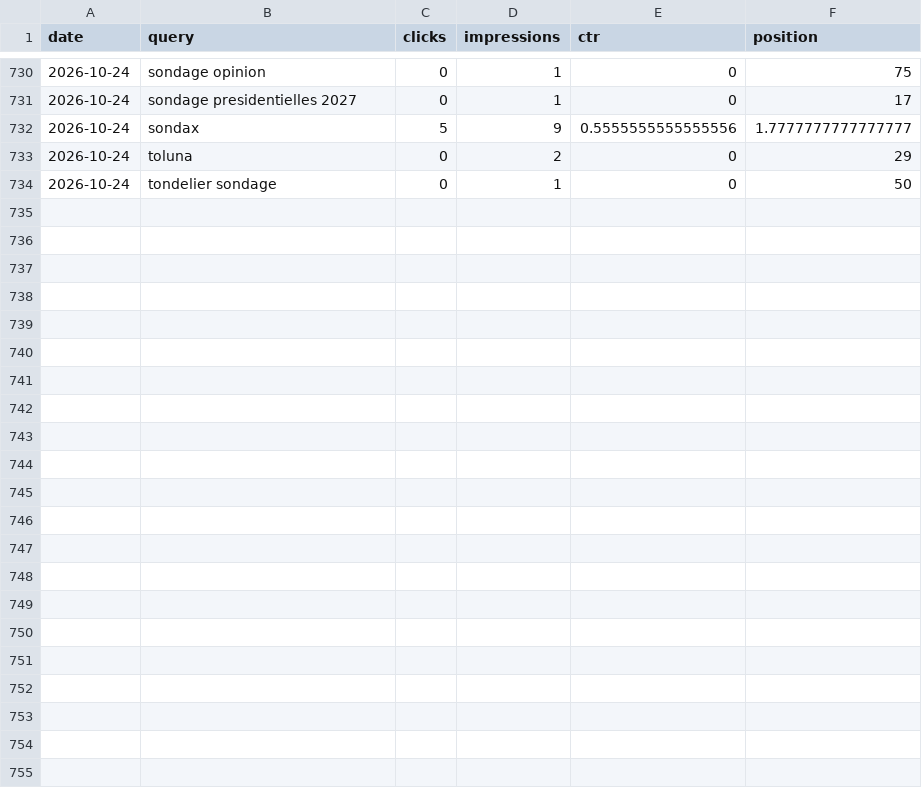
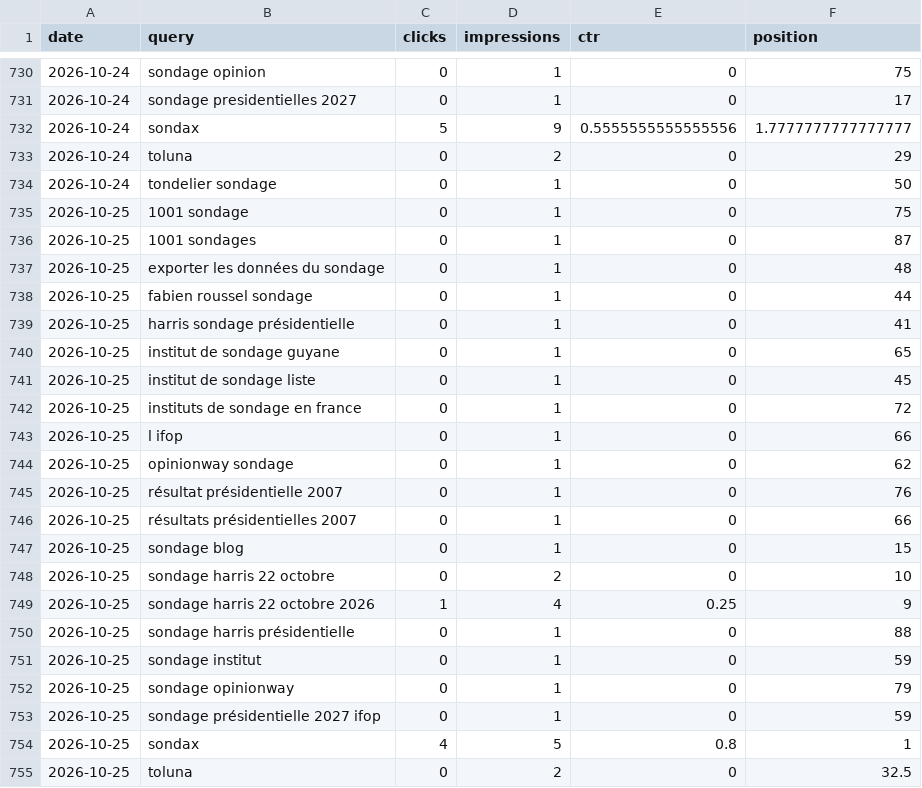
Before and after one commit to mbaffert/sondax, a CSV file: data/gsc/gsc-date-query.csv, drawn as a sheet; only a part is shown, gaps mark what is left out.

```diff
--- a/data/gsc/gsc-date-query.csv
+++ b/data/gsc/gsc-date-query.csv
@@ -734 +734,22 @@ date,query,clicks,impressions,ctr,position
 2026-10-24,tondelier sondage,0,1,0,50
+2026-10-25,1001 sondage,0,1,0,75
+2026-10-25,1001 sondages,0,1,0,87
+2026-10-25,exporter les données du sondage,0,1,0,48
+2026-10-25,fabien roussel sondage,0,1,0,44
+2026-10-25,harris sondage présidentielle,0,1,0,41
+2026-10-25,institut de sondage guyane,0,1,0,65
+2026-10-25,institut de sondage liste,0,1,0,45
+2026-10-25,instituts de sondage en france,0,1,0,72
+2026-10-25,l ifop,0,1,0,66
+2026-10-25,opinionway sondage,0,1,0,62
+2026-10-25,résultat présidentielle 2007,0,1,0,76
+2026-10-25,résultats présidentielles 2007,0,1,0,66
+2026-10-25,sondage blog,0,1,0,15
+2026-10-25,sondage harris 22 octobre,0,2,0,10
+2026-10-25,sondage harris 22 octobre 2026,1,4,0.25,9
+2026-10-25,sondage harris présidentielle,0,1,0,88
+2026-10-25,sondage institut,0,1,0,59
+2026-10-25,sondage opinionway,0,1,0,79
+2026-10-25,sondage présidentielle 2027 ifop,0,1,0,59
+2026-10-25,sondax,4,5,0.8,1
+2026-10-25,toluna,0,2,0,32.5
```
Also changed, not shown: data/gsc/gsc-date-device.csv, data/gsc/gsc-date-page.csv, 1 other file.
